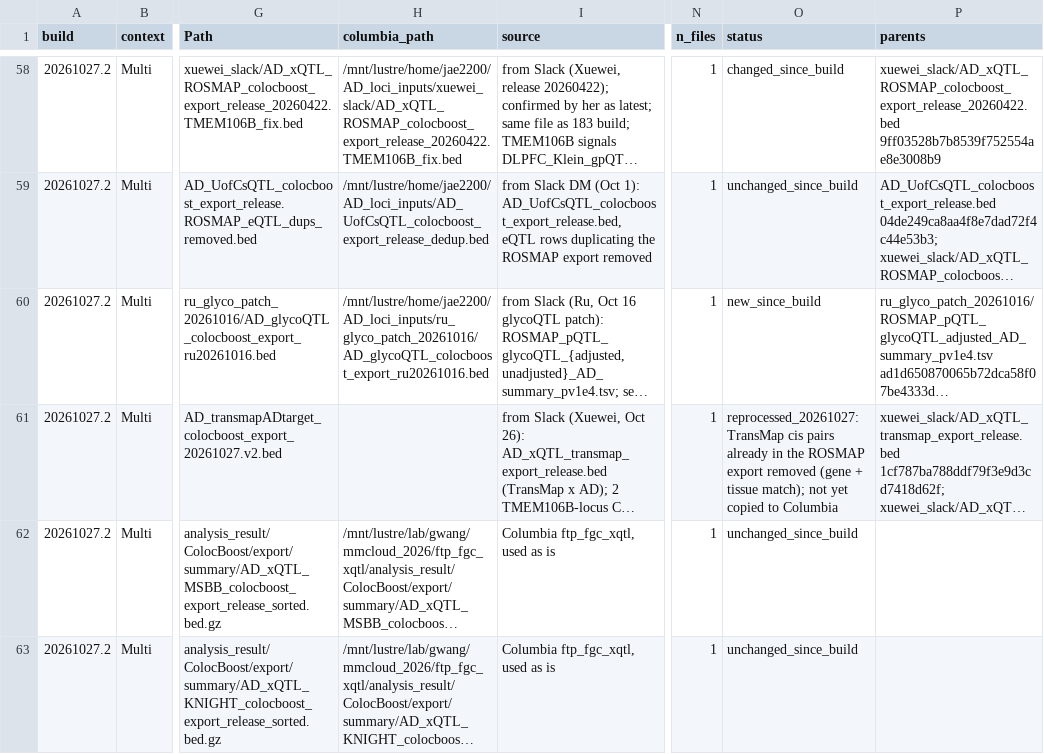
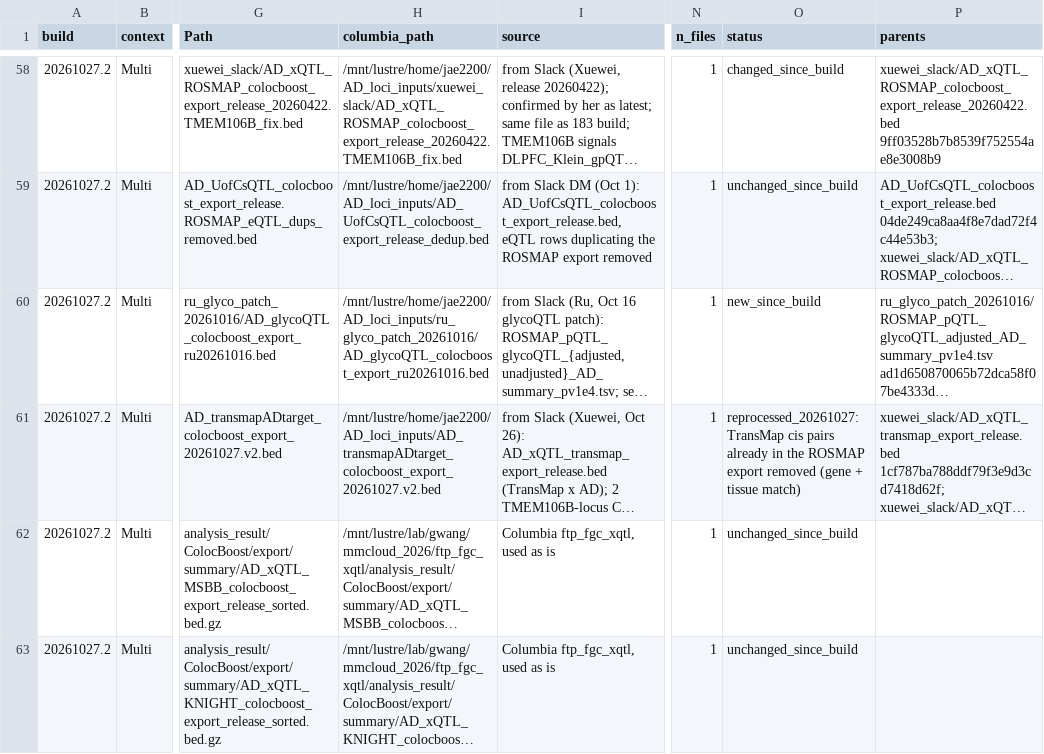
Before and after one commit to StatFunGen/xQTL-AD-loci-explorer, a CSV file: data/build_inputs/20261027.2.inputs.csv, drawn as a sheet; only a part is shown, gaps mark what is left out; long unchanged cells end in …; the diff names each change by its address in the sheet, - before the commit and + after, or states it on an @@ line.

Commit message:
Record the Columbia copy of the v2 TransMap input (md5 matches)

```diff
--- a/data/build_inputs/20261027.2.inputs.csv
+++ b/data/build_inputs/20261027.2.inputs.csv
-H61 (columbia_path): (empty)
+H61 (columbia_path): /mnt/lustre/home/jae2200/AD_loci_inputs/AD_transmapADtarget_colocboost_export_20261027.v2.bed
-O61 (status): …+ tissue match); not yet copied to Columbia
+O61 (status): …+ tissue match)
```
